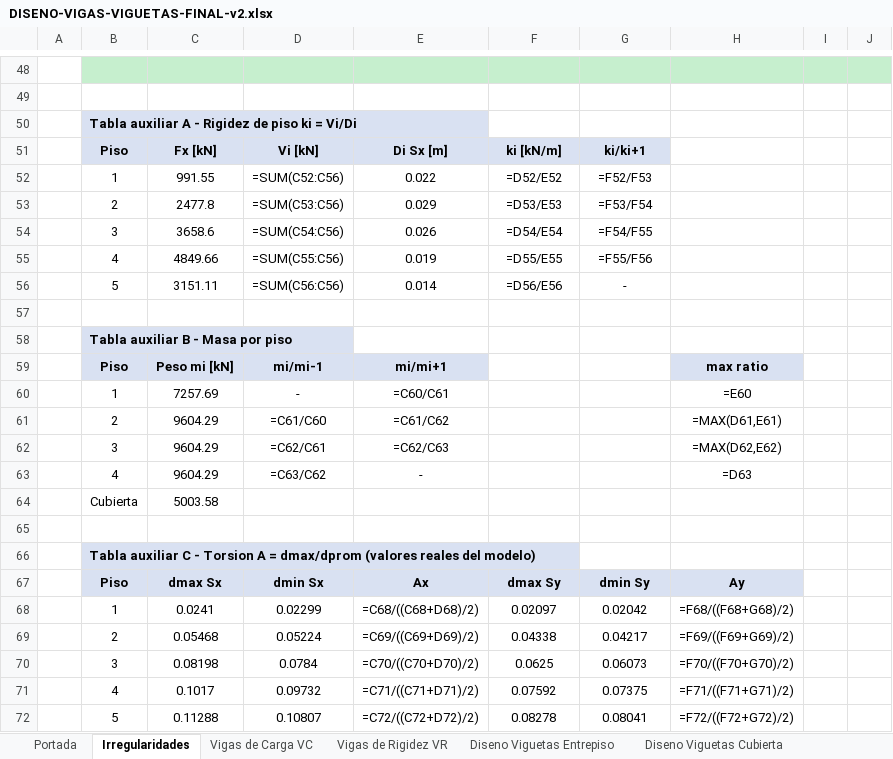
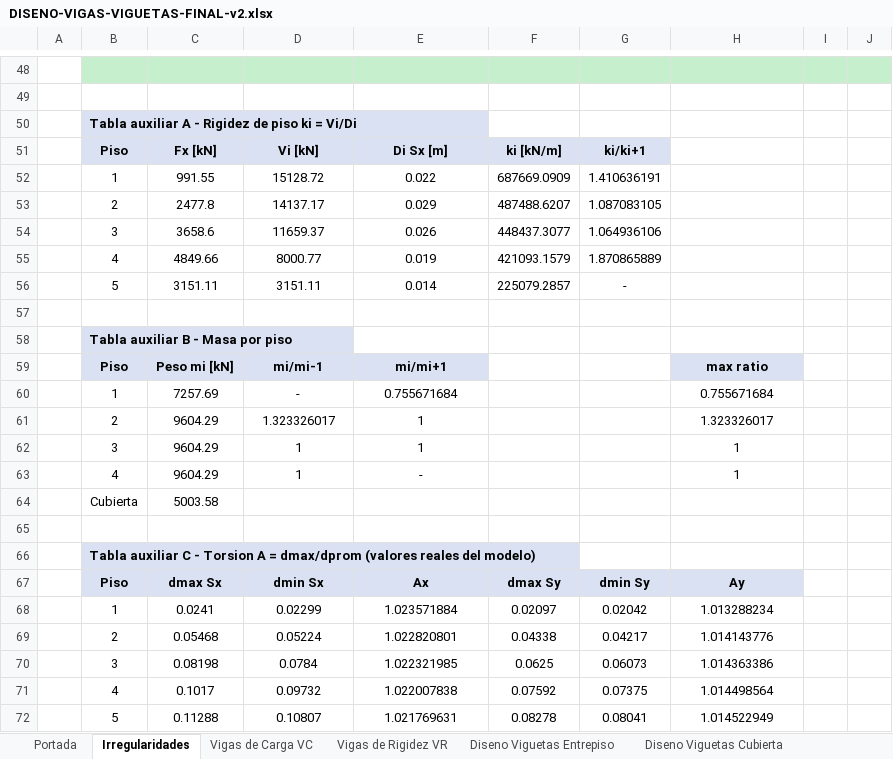
Before and after one commit to saospinap-bit/mi-sistema-de-vida, an Excel workbook: Proyectos/Diseno-Estructural/DISENO-VIGAS-VIGUETAS-FINAL-v2.xlsx, sheet Irregularidades, drawn as a sheet; only a part is shown, gaps mark what is left out; values as stored, in another font and other column widths than the file's, no borders; formulas without a stored value are shown as written; removed rows and columns are numbered as before the commit, all else as after; the diff covers the shown part only; the diff names each change by its address in the sheet, - before the commit and + after, or states it on an @@ line.

Commit message:
Hornear hojas heredadas (Irregularidades, Viguetas Entrepiso/Cubierta): 209 celdas que salian en blanco -> ahora con valores. Auditoria: 0 blancos, todos los grupos cumplen

```diff
--- a/Proyectos/Diseno-Estructural/DISENO-VIGAS-VIGUETAS-FINAL-v2.xlsx (sheet Irregularidades)
+++ b/Proyectos/Diseno-Estructural/DISENO-VIGAS-VIGUETAS-FINAL-v2.xlsx (sheet Irregularidades)
-D52: =SUM(C52:C56)
+D52: 15128.72
-F52: =D52/E52
+F52: 687669.0909
-G52: =F52/F53
+G52: 1.410636191
-D53: =SUM(C53:C56)
+D53: 14137.17
-F53: =D53/E53
+F53: 487488.6207
-G53: =F53/F54
+G53: 1.087083105
-D54: =SUM(C54:C56)
+D54: 11659.37
-F54: =D54/E54
+F54: 448437.3077
-G54: =F54/F55
+G54: 1.064936106
-D55: =SUM(C55:C56)
+D55: 8000.77
-F55: =D55/E55
+F55: 421093.1579
-G55: =F55/F56
+G55: 1.870865889
-D56: =SUM(C56:C56)
+D56: 3151.11
-F56: =D56/E56
+F56: 225079.2857
-E60: =C60/C61
+E60: 0.755671684
-H60: =E60
+H60: 0.755671684
-row 61:  | 2 | 9604.29 | =C61/C60 | =C61/C62 |  |  | =MAX(D61,E61)
-row 62:  | 3 | 9604.29 | =C62/C61 | =C62/C63 |  |  | =MAX(D62,E62)
+row 61:  | 2 | 9604.29 | 1.323326017 | 1 |  |  | 1.323326017
+row 62:  | 3 | 9604.29 | 1 | 1 |  |  | 1
-D63: =C63/C62
+D63: 1
-H63: =D63
+H63: 1
-E68: =C68/((C68+D68)/2)
+E68: 1.023571884
-H68: =F68/((F68+G68)/2)
+H68: 1.013288234
-E69: =C69/((C69+D69)/2)
+E69: 1.022820801
-H69: =F69/((F69+G69)/2)
+H69: 1.014143776
-E70: =C70/((C70+D70)/2)
+E70: 1.022321985
-H70: =F70/((F70+G70)/2)
+H70: 1.014363386
-E71: =C71/((C71+D71)/2)
+E71: 1.022007838
-H71: =F71/((F71+G71)/2)
+H71: 1.014498564
-E72: =C72/((C72+D72)/2)
+E72: 1.021769631
-H72: =F72/((F72+G72)/2)
+H72: 1.014522949
```
Also changed, not shown: 1 added row, 1 removed row and 17 edited cells elsewhere in this sheet, sheet Diseno Viguetas Cubierta, sheet Diseno Viguetas Entrepiso.
